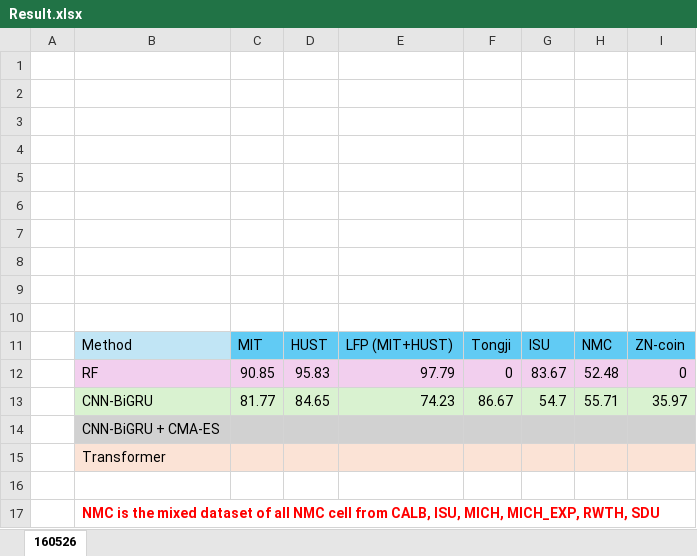
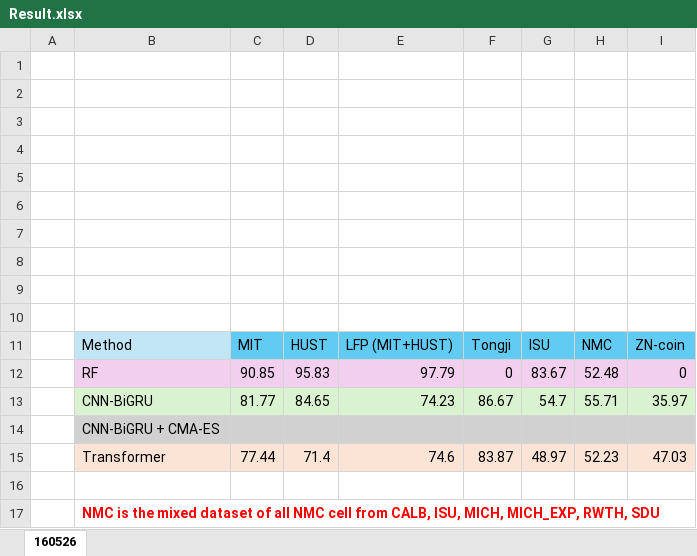
Before and after one commit to PhanLeSon03/battery_estimation, an Excel workbook: Documents/Result.xlsx, sheet 160526, drawn as a sheet; values as stored, in another font and other column widths than the file's, no borders; removed rows and columns are numbered as before the commit, all else as after; the diff names each change by its address in the sheet, - before the commit and + after, or states it on an @@ line.

```diff
--- a/Documents/Result.xlsx (sheet 160526)
+++ b/Documents/Result.xlsx (sheet 160526)
-row 15:  | Transformer
+row 15:  | Transformer | 77.44 | 71.4 | 74.6 | 83.87 | 48.97 | 52.23 | 47.03
```
Also changed, not shown: 1 other file.
